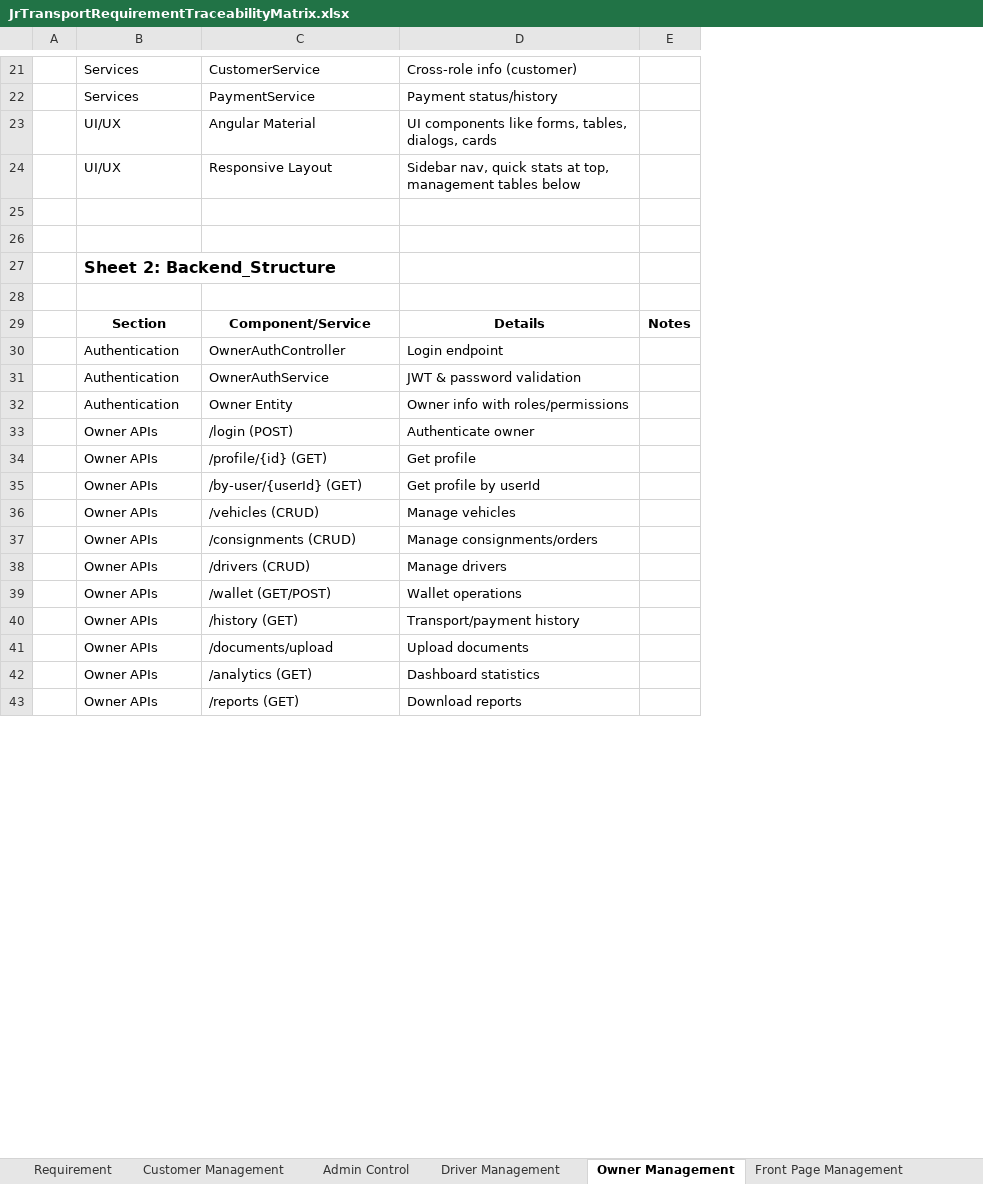
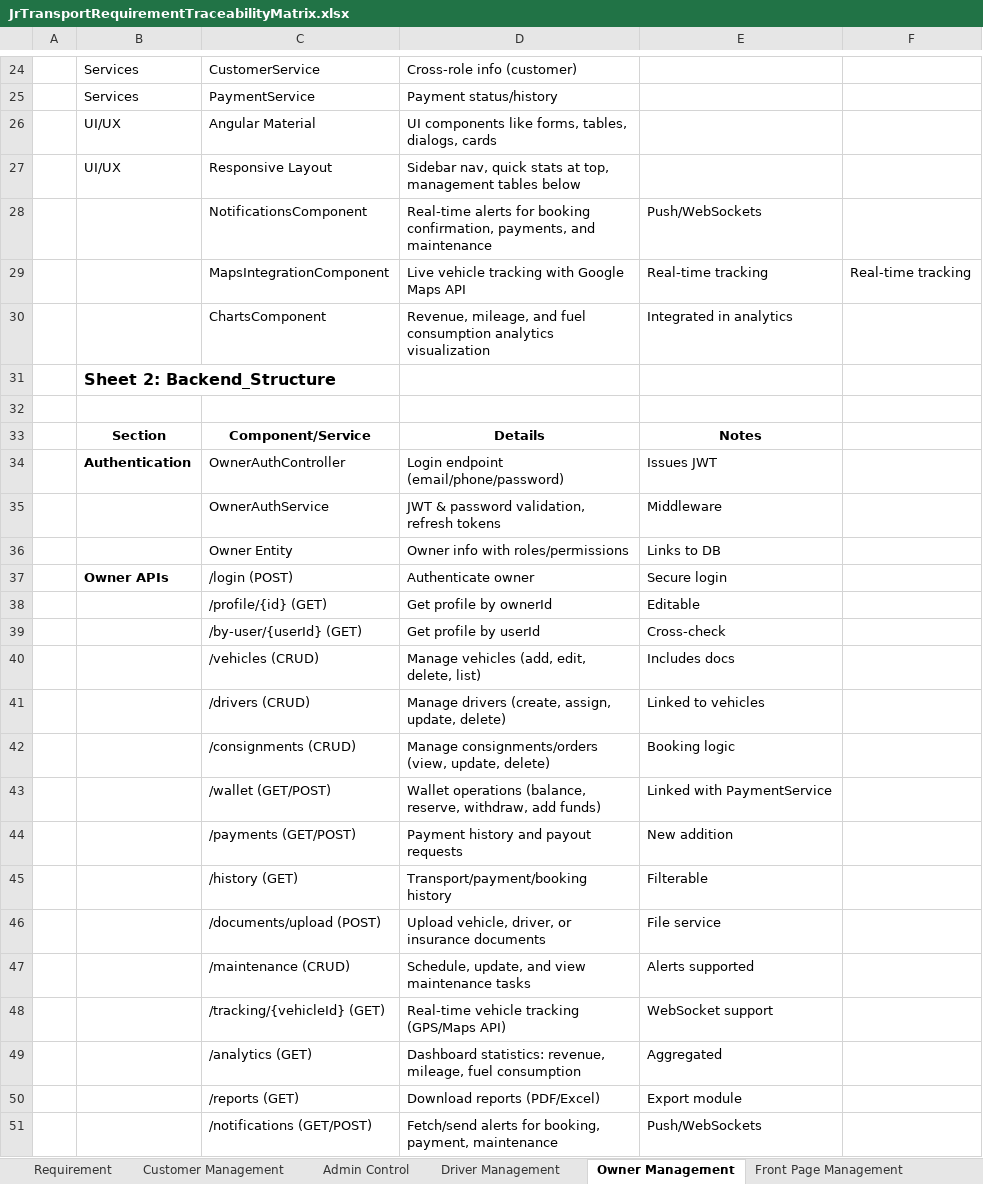
Before and after one commit to Motuitionapplication/JrTransportManagement-BackEnd-Spring, an Excel workbook: documentation/JrTransportRequirementTraceabilityMatrix.xlsx, sheet Owner Management, drawn as a sheet; only a part is shown, gaps mark what is left out; values as stored, in another font and other column widths than the file's, no borders; removed rows and columns are numbered as before the commit, all else as after; the diff covers the shown part only; the diff names each change by its address in the sheet, - before the commit and + after, or states it on an @@ line.

```diff
--- a/documentation/JrTransportRequirementTraceabilityMatrix.xlsx (sheet Owner Management)
+++ b/documentation/JrTransportRequirementTraceabilityMatrix.xlsx (sheet Owner Management)
-column A, empty
+column A, empty
-column E, row 29: Notes
+column E, rows 28-29: Push/WebSockets | Real-time tracking; rows 33-34: Notes | Issues JWT; rows 36-37: Links to DB | Secure login; row 39: Cross-check; row 45: Filterable
+column F, row 29: Real-time tracking
-row 28: (empty)
+row 28:  |  | NotificationsComponent | Real-time alerts for booking confirmation, payments, and maintenance | Push/WebSockets
-row 29: (empty)
+row 29:  |  | MapsIntegrationComponent | Live vehicle tracking with Google Maps API | Real-time tracking | Real-time tracking
+row 30:  |  | ChartsComponent | Revenue, mileage, and fuel consumption analytics visualization | Integrated in analytics
-B34 bold: off
+B34 bold: on
-D34: Login endpoint
+D34: Login endpoint (email/phone/password)
-row 31:  | Authentication | OwnerAuthService | JWT & password validation
+row 35:  |  | OwnerAuthService | JWT & password validation, refresh tokens | Middleware
-B36: Authentication
+B36: (empty)
-B37 bold: off
+B37 bold: on
-row 34:  | Owner APIs | /profile/{id} (GET) | Get profile
+row 38:  |  | /profile/{id} (GET) | Get profile by ownerId | Editable
-B39: Owner APIs
+B39: (empty)
-row 36:  | Owner APIs | /vehicles (CRUD) | Manage vehicles
-row 37:  | Owner APIs | /consignments (CRUD) | Manage consignments/orders
-row 38:  | Owner APIs | /drivers (CRUD) | Manage drivers
-row 39:  | Owner APIs | /wallet (GET/POST) | Wallet operations
+row 40:  |  | /vehicles (CRUD) | Manage vehicles (add, edit, delete, list) | Includes docs
+row 41:  |  | /drivers (CRUD) | Manage drivers (create, assign, update, delete) | Linked to vehicles
+row 42:  |  | /consignments (CRUD) | Manage consignments/orders (view, update, delete) | Booking logic
+row 43:  |  | /wallet (GET/POST) | Wallet operations (balance, reserve, withdraw, add funds) | Linked with PaymentService
+row 44:  |  | /payments (GET/POST) | Payment history and payout requests | New addition
-B45: Owner APIs
+B45: (empty)
-D45: Transport/payment history
+D45: Transport/payment/booking history
-row 41:  | Owner APIs | /documents/upload | Upload documents
-row 42:  | Owner APIs | /analytics (GET) | Dashboard statistics
-row 43:  | Owner APIs | /reports (GET) | Download reports
+row 46:  |  | /documents/upload (POST) | Upload vehicle, driver, or insurance documents | File service
+row 47:  |  | /maintenance (CRUD) | Schedule, update, and view maintenance tasks | Alerts supported
+row 48:  |  | /tracking/{vehicleId} (GET) | Real-time vehicle tracking (GPS/Maps API) | WebSocket support
+row 49:  |  | /analytics (GET) | Dashboard statistics: revenue, mileage, fuel consumption | Aggregated
+row 50:  |  | /reports (GET) | Download reports (PDF/Excel) | Export module
+row 51:  |  | /notifications (GET/POST) | Fetch/send alerts for booking, payment, maintenance | Push/WebSockets
```
Also changed, not shown: 58 added rows, 8 removed rows, 28 edited cells and cell formats elsewhere in this sheet, sheet Customer Management, sheet Admin Control, sheet Driver Management, sheet Front Page Management, 2 other files.
